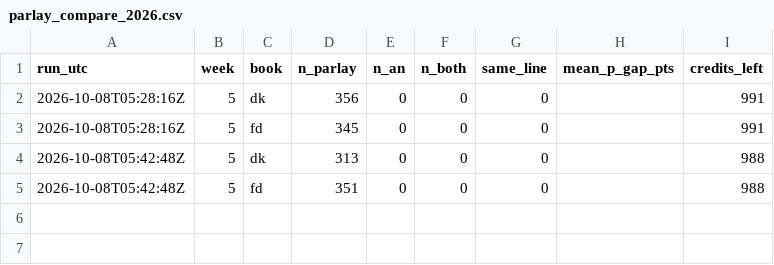
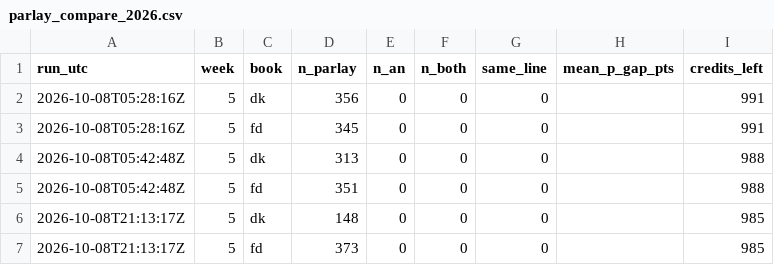
Before and after one commit to wbblanck/nfl-betting-model, a CSV file: data/live/parlay_compare_2026.csv, drawn as a sheet.

```diff
--- a/data/live/parlay_compare_2026.csv
+++ b/data/live/parlay_compare_2026.csv
@@ -5 +5,3 @@ run_utc,week,book,n_parlay,n_an,n_both,same_line,mean_p_gap_pts,credits_left
 2026-10-08T05:42:48Z,5,fd,351,0,0,0,,988
+2026-10-08T21:13:17Z,5,dk,148,0,0,0,,985
+2026-10-08T21:13:17Z,5,fd,373,0,0,0,,985
```
Also changed, not shown: data/live/s1pa_record_2026.csv, data/live/s1pa_runs_2026.csv, 4 other files.
